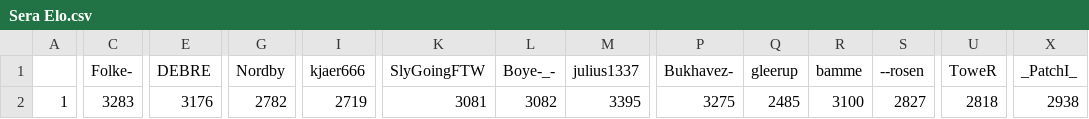
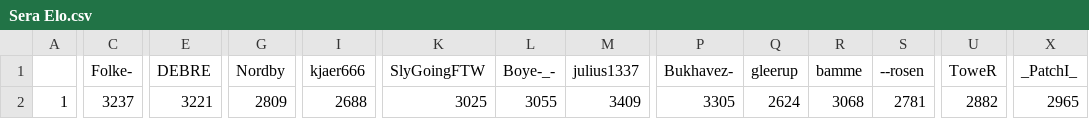
Before and after one commit to ZimZeb0y/SERA-Elo, a CSV file: Sera Elo.csv, drawn as a sheet; only a part is shown, gaps mark what is left out; the diff covers the shown part only; the diff names each change by its address in the sheet, - before the commit and + after, or states it on an @@ line.

```diff
--- a/Sera Elo.csv
+++ b/Sera Elo.csv
-C2 (Folke-): 3283
+C2 (Folke-): 3237
-E2 (DEBRE): 3176
+E2 (DEBRE): 3221
-G2 (Nordby): 2782
+G2 (Nordby): 2809
-I2 (kjaer666): 2719
+I2 (kjaer666): 2688
-K2 (SlyGoingFTW): 3081
+K2 (SlyGoingFTW): 3025
-L2 (Boye-_-): 3082
+L2 (Boye-_-): 3055
-M2 (julius1337): 3395
+M2 (julius1337): 3409
-P2 (Bukhavez-): 3275
+P2 (Bukhavez-): 3305
-Q2 (gleerup): 2485
+Q2 (gleerup): 2624
-R2 (bamme): 3100
+R2 (bamme): 3068
-S2 (--rosen): 2827
+S2 (--rosen): 2781
-U2 (ToweR): 2818
+U2 (ToweR): 2882
-X2 (_PatchI_): 2938
+X2 (_PatchI_): 2965
```
Also changed, not shown: 1 edited cell elsewhere in this file.
